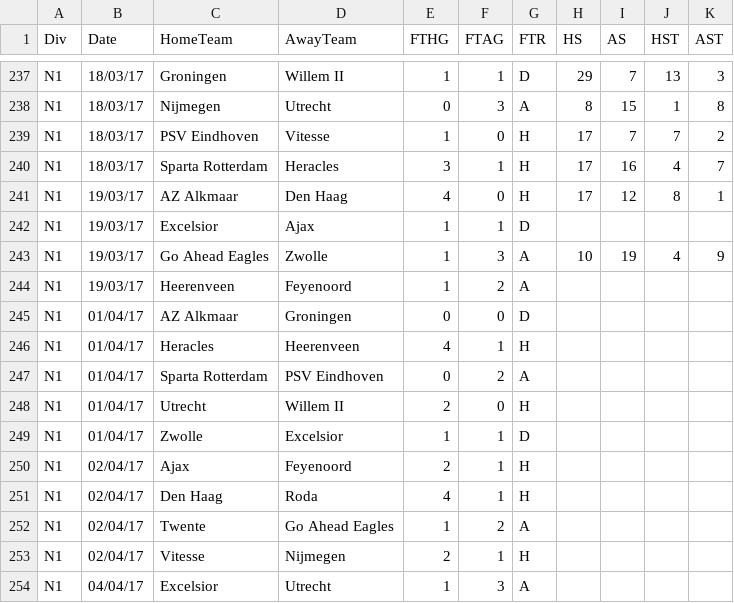
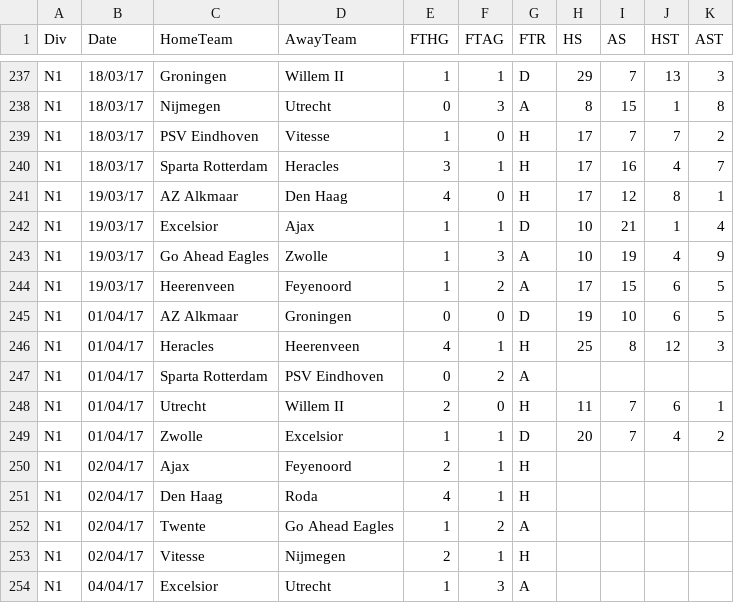
Before and after one commit to JAXON220803/data_scrapping, a CSV file: filled/Netherlands/2016-2017/N1.csv, drawn as a sheet; only a part is shown, gaps mark what is left out.

```diff
--- a/filled/Netherlands/2016-2017/N1.csv
+++ b/filled/Netherlands/2016-2017/N1.csv
@@ -241,10 +241,10 @@ N1,18/03/17,Sparta Rotterdam,Heracles,3,1,H,17,16,4,7
 N1,19/03/17,AZ Alkmaar,Den Haag,4,0,H,17,12,8,1
-N1,19/03/17,Excelsior,Ajax,1,1,D,,,,
+N1,19/03/17,Excelsior,Ajax,1,1,D,10,21,1,4
 N1,19/03/17,Go Ahead Eagles,Zwolle,1,3,A,10,19,4,9
-N1,19/03/17,Heerenveen,Feyenoord,1,2,A,,,,
-N1,01/04/17,AZ Alkmaar,Groningen,0,0,D,,,,
-N1,01/04/17,Heracles,Heerenveen,4,1,H,,,,
+N1,19/03/17,Heerenveen,Feyenoord,1,2,A,17,15,6,5
+N1,01/04/17,AZ Alkmaar,Groningen,0,0,D,19,10,6,5
+N1,01/04/17,Heracles,Heerenveen,4,1,H,25,8,12,3
 N1,01/04/17,Sparta Rotterdam,PSV Eindhoven,0,2,A,,,,
-N1,01/04/17,Utrecht,Willem II,2,0,H,,,,
-N1,01/04/17,Zwolle,Excelsior,1,1,D,,,,
+N1,01/04/17,Utrecht,Willem II,2,0,H,11,7,6,1
+N1,01/04/17,Zwolle,Excelsior,1,1,D,20,7,4,2
 N1,02/04/17,Ajax,Feyenoord,2,1,H,,,,
```
Also changed, not shown: data/Netherlands/N1/2016-2017/flashscore/matches.csv, 5 other files.
